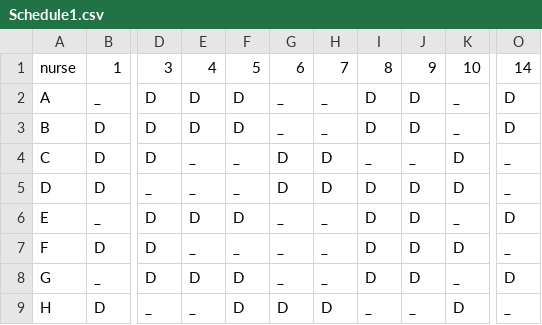
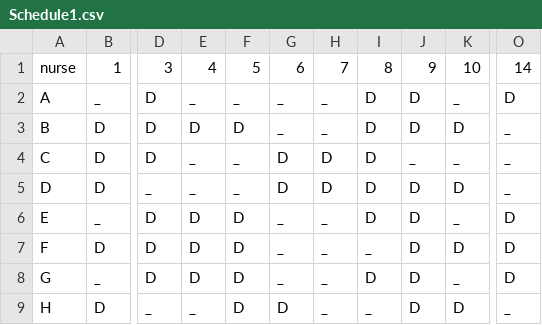
Before and after one commit to evavanrooijen/thesis_MSc, a CSV file: NSP_benchmark/Schedule1.csv, drawn as a sheet; only a part is shown, gaps mark what is left out; the diff names each change by its address in the sheet, - before the commit and + after, or states it on an @@ line.

```diff
--- a/NSP_benchmark/Schedule1.csv
+++ b/NSP_benchmark/Schedule1.csv
-E2: D
+E2: _
-F2: D
+F2: _
-K3: _
+K3: D
-O3: D
+O3: _
-I4: _
+I4: D
-K4: D
+K4: _
-E7: _
+E7: D
-F7: _
+F7: D
-I7: D
+I7: _
-O7: _
+O7: D
-H9: D
+H9: _
-J9: _
+J9: D
```
Also changed, not shown: 4 other files.
